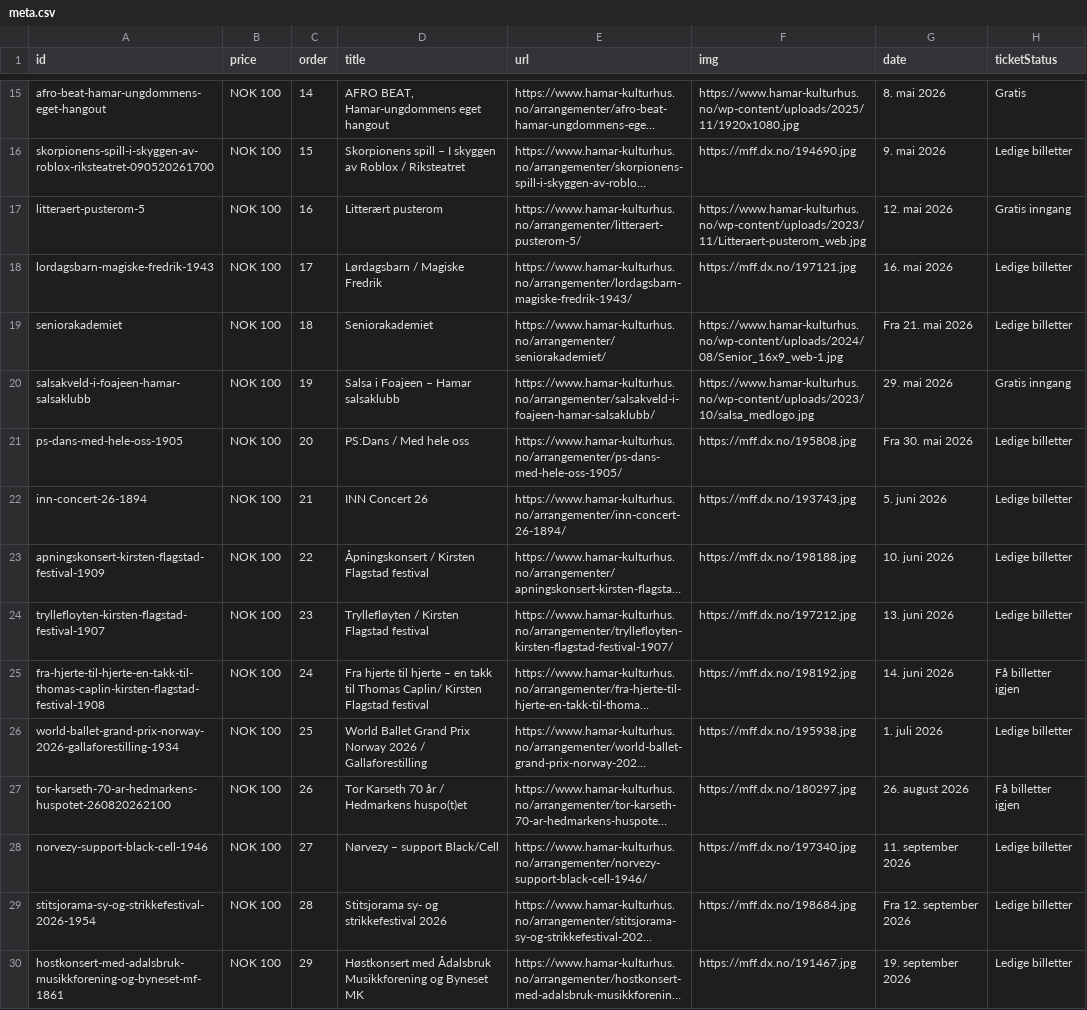
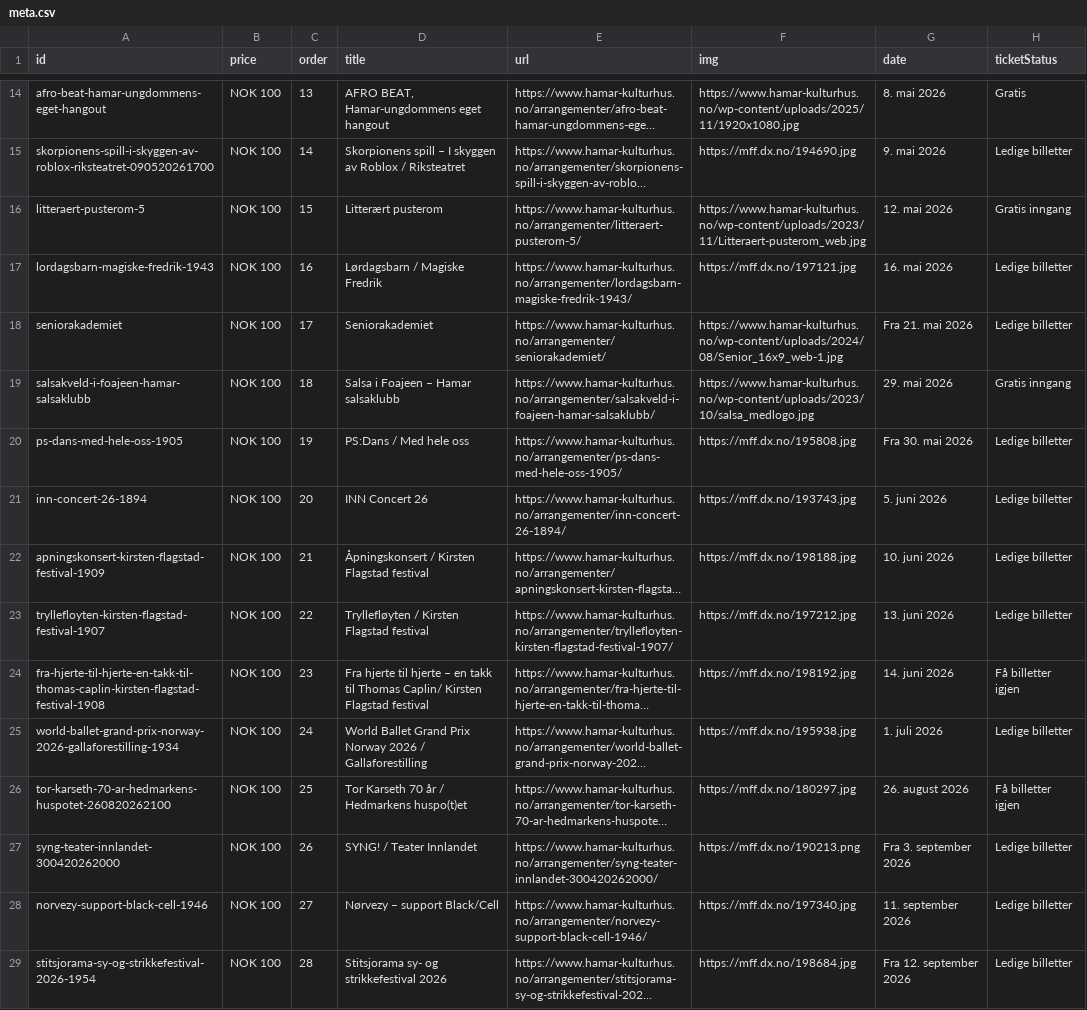
Before and after one commit to opmthomassen/hamar, a CSV file: meta.csv, drawn as a sheet; only a part is shown, gaps mark what is left out; the shorter side is filled out with more unchanged rows; long unchanged cells end in …; addresses are those after the commit; the diff covers the shown part only; the diff names each change by its address in the sheet, - before the commit and + after, or states it on an @@ line.

```diff
--- a/meta.csv
+++ b/meta.csv
-C14 (order): 14
+C14 (order): 13
-C15 (order): 15
+C15 (order): 14
-C16 (order): 16
+C16 (order): 15
-C17 (order): 17
+C17 (order): 16
-C18 (order): 18
+C18 (order): 17
-C19 (order): 19
+C19 (order): 18
-C20 (order): 20
+C20 (order): 19
-C21 (order): 21
+C21 (order): 20
-C22 (order): 22
+C22 (order): 21
-C23 (order): 23
+C23 (order): 22
-C24 (order): 24
+C24 (order): 23
-C25 (order): 25
+C25 (order): 24
-C26 (order): 26
+C26 (order): 25
+row 27: syng-teater-innlandet-300420262000 | NOK 100 | 26 | SYNG! / Teater Innlandet | https://www.hamar-kulturhus.no/arrangementer/syng-teater-innlandet-300420262000/ | https://mff.dx.no/190213.png | Fra 3. september 2026 | Ledige billetter
```
Also changed, not shown: 1 removed row and 12 edited cells elsewhere in this file, google.csv.
